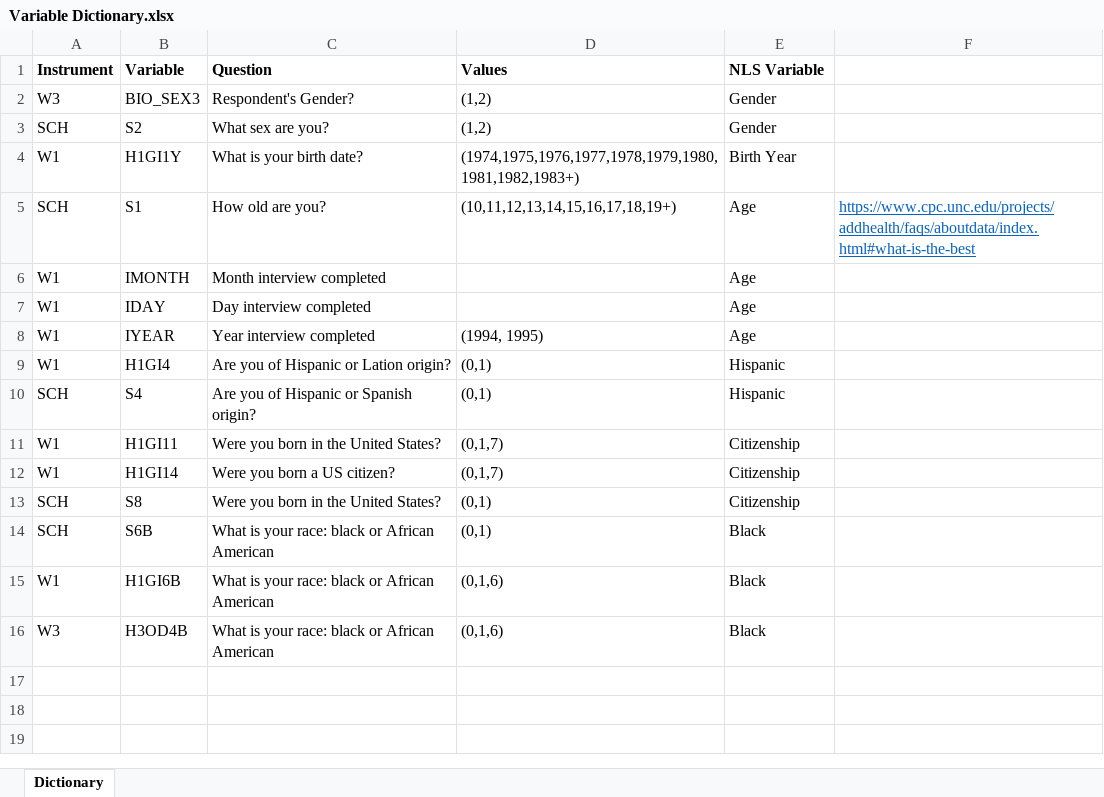
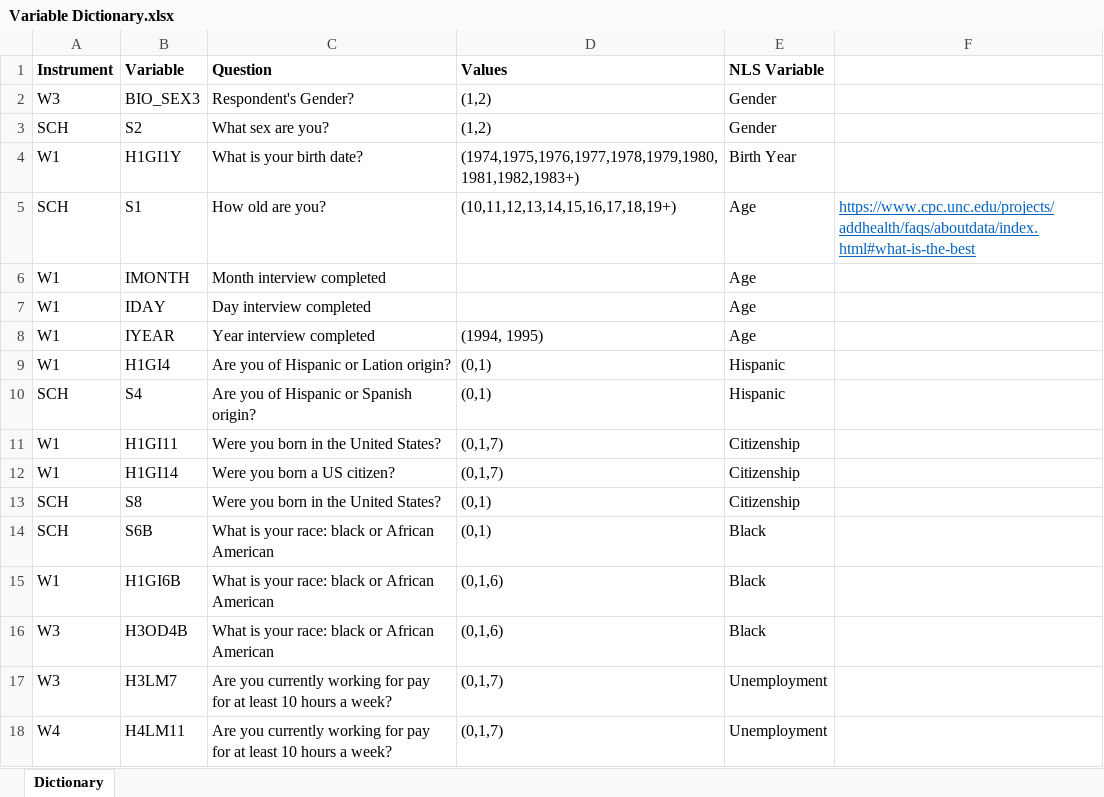
Before and after one commit to N3uralN3twork/R-Projects, an Excel workbook: ADD Health/Variable Dictionary.xlsx, sheet Dictionary, drawn as a sheet; values as stored, in another font and other column widths than the file's, no borders; the diff names each change by its address in the sheet, - before the commit and + after, or states it on an @@ line.

```diff
--- a/ADD Health/Variable Dictionary.xlsx (sheet Dictionary)
+++ b/ADD Health/Variable Dictionary.xlsx (sheet Dictionary)
+row 17: W3 | H3LM7 | Are you currently working for pay for at least 10 hours a week? | (0,1,7) | Unemployment
+row 18: W4 | H4LM11 | Are you currently working for pay for at least 10 hours a week? | (0,1,7) | Unemployment
```
Also changed, not shown: SEM in R/Tables.xlsx, 4 other files.
